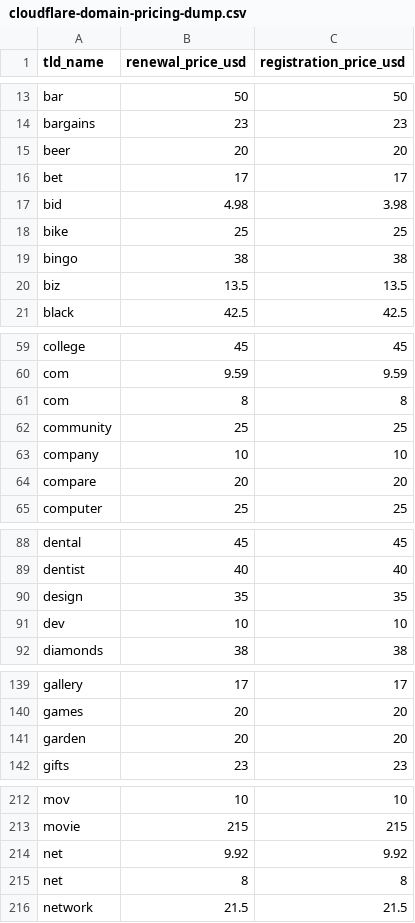
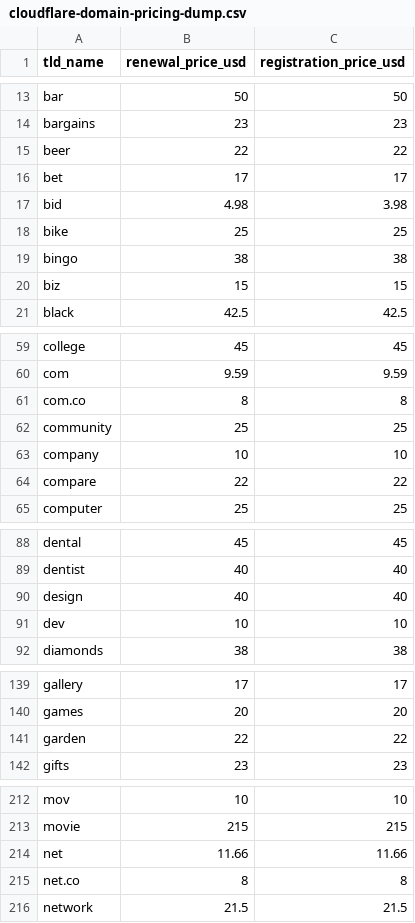
Before and after one commit to rizdaprasetya/Raw-Domain-Extension-Price, a CSV file: scrap-cloudflare-domain-pricing/cloudflare-domain-pricing-dump.csv, drawn as a sheet; only a part is shown, gaps mark what is left out; the diff covers the shown part only.

```diff
--- a/scrap-cloudflare-domain-pricing/cloudflare-domain-pricing-dump.csv
+++ b/scrap-cloudflare-domain-pricing/cloudflare-domain-pricing-dump.csv
@@ -14,3 +14,3 @@ bar,50,50
 bargains,23,23
-beer,20,20
+beer,22,22
 bet,17,17
@@ -19,3 +19,3 @@ bike,25,25
 bingo,38,38
-biz,13.5,13.5
+biz,15,15
 black,42.5,42.5
@@ -60,6 +60,6 @@ college,45,45
 com,9.59,9.59
-com,8,8
+com.co,8,8
 community,25,25
 company,10,10
-compare,20,20
+compare,22,22
 computer,25,25
@@ -89,3 +89,3 @@ dental,45,45
 dentist,40,40
-design,35,35
+design,40,40
 dev,10,10
@@ -140,3 +140,3 @@ gallery,17,17
 games,20,20
-garden,20,20
+garden,22,22
 gifts,23,23
@@ -213,4 +213,4 @@ mov,10,10
 movie,215,215
-net,9.92,9.92
-net,8,8
+net,11.66,11.66
+net.co,8,8
 network,21.5,21.5
```
Also changed, not shown: 3 added rows, 4 removed rows and 42 edited cells elsewhere in this file, 1 other file.
